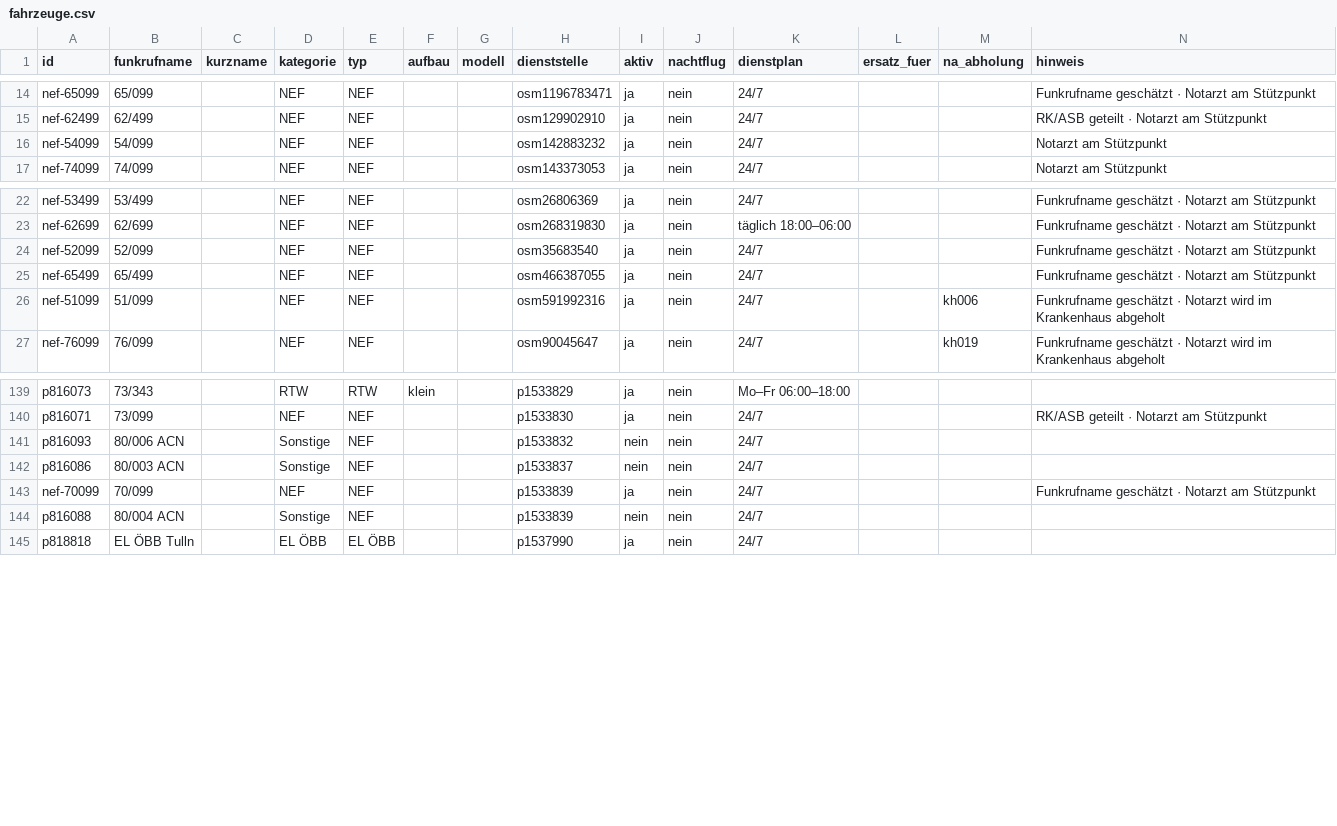
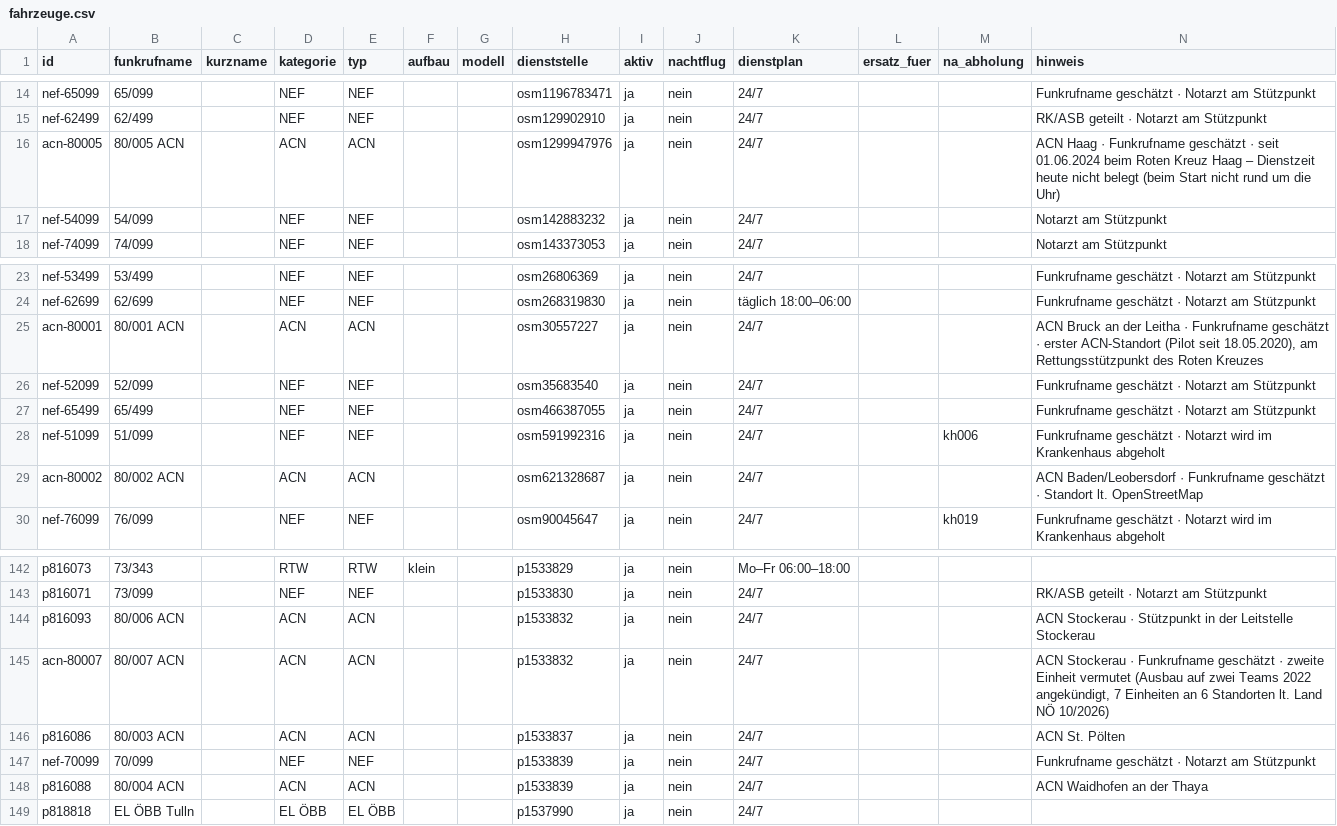
Before and after one commit to PHolzreiter/leitwerk, a CSV file: data/default/fahrzeuge.csv, drawn as a sheet; only a part is shown, gaps mark what is left out.

```diff
--- a/data/default/fahrzeuge.csv
+++ b/data/default/fahrzeuge.csv
@@ -15,2 +15,3 @@ nef-65099;65/099;;NEF;NEF;;;osm1196783471;ja;nein;24/7;;;Funkrufname geschätzt
 nef-62499;62/499;;NEF;NEF;;;osm129902910;ja;nein;24/7;;;RK/ASB geteilt · Notarzt am Stützpunkt
+acn-80005;80/005 ACN;;ACN;ACN;;;osm1299947976;ja;nein;24/7;;;ACN Haag · Funkrufname geschätzt · seit 01.06.2024 beim Roten Kreuz Haag – Dienstzeit heute nicht belegt (beim Start nicht rund um die Uhr)
 nef-54099;54/099;;NEF;NEF;;;osm142883232;ja;nein;24/7;;;Notarzt am Stützpunkt
@@ -23,2 +24,3 @@ nef-53499;53/499;;NEF;NEF;;;osm26806369;ja;nein;24/7;;;Funkrufname geschätzt ·
 nef-62699;62/699;;NEF;NEF;;;osm268319830;ja;nein;täglich 18:00–06:00;;;Funkrufname geschätzt · Notarzt am Stützpunkt
+acn-80001;80/001 ACN;;ACN;ACN;;;osm30557227;ja;nein;24/7;;;ACN Bruck an der Leitha · Funkrufname geschätzt · erster ACN-Standort (Pilot seit 18.05.2020), am Rettungsstützpunkt des Roten Kreuzes
 nef-52099;52/099;;NEF;NEF;;;osm35683540;ja;nein;24/7;;;Funkrufname geschätzt · Notarzt am Stützpunkt
@@ -26,2 +28,3 @@ nef-65499;65/499;;NEF;NEF;;;osm466387055;ja;nein;24/7;;;Funkrufname geschätzt
 nef-51099;51/099;;NEF;NEF;;;osm591992316;ja;nein;24/7;;kh006;Funkrufname geschätzt · Notarzt wird im Krankenhaus abgeholt
+acn-80002;80/002 ACN;;ACN;ACN;;;osm621328687;ja;nein;24/7;;;ACN Baden/Leobersdorf · Funkrufname geschätzt · Standort lt. OpenStreetMap
 nef-76099;76/099;;NEF;NEF;;;osm90045647;ja;nein;24/7;;kh019;Funkrufname geschätzt · Notarzt wird im Krankenhaus abgeholt
@@ -140,6 +143,7 @@ p816073;73/343;;RTW;RTW;klein;;p1533829;ja;nein;Mo–Fr 06:00–18:00;;;
 p816071;73/099;;NEF;NEF;;;p1533830;ja;nein;24/7;;;RK/ASB geteilt · Notarzt am Stützpunkt
-p816093;80/006 ACN;;Sonstige;NEF;;;p1533832;nein;nein;24/7;;;
-p816086;80/003 ACN;;Sonstige;NEF;;;p1533837;nein;nein;24/7;;;
+p816093;80/006 ACN;;ACN;ACN;;;p1533832;ja;nein;24/7;;;ACN Stockerau · Stützpunkt in der Leitstelle Stockerau
+acn-80007;80/007 ACN;;ACN;ACN;;;p1533832;ja;nein;24/7;;;ACN Stockerau · Funkrufname geschätzt · zweite Einheit vermutet (Ausbau auf zwei Teams 2022 angekündigt, 7 Einheiten an 6 Standorten lt. Land NÖ 10/2026)
+p816086;80/003 ACN;;ACN;ACN;;;p1533837;ja;nein;24/7;;;ACN St. Pölten
 nef-70099;70/099;;NEF;NEF;;;p1533839;ja;nein;24/7;;;Funkrufname geschätzt · Notarzt am Stützpunkt
-p816088;80/004 ACN;;Sonstige;NEF;;;p1533839;nein;nein;24/7;;;
+p816088;80/004 ACN;;ACN;ACN;;;p1533839;ja;nein;24/7;;;ACN Waidhofen an der Thaya
 p818818;EL ÖBB Tulln;;EL ÖBB;EL ÖBB;;;p1537990;ja;nein;24/7;;;
```
Also changed, not shown: 8 other files.
